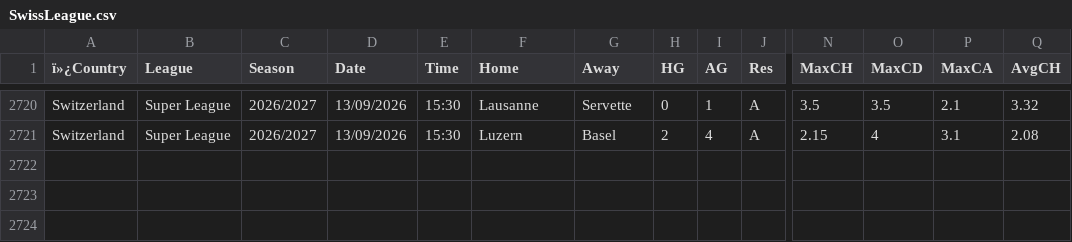
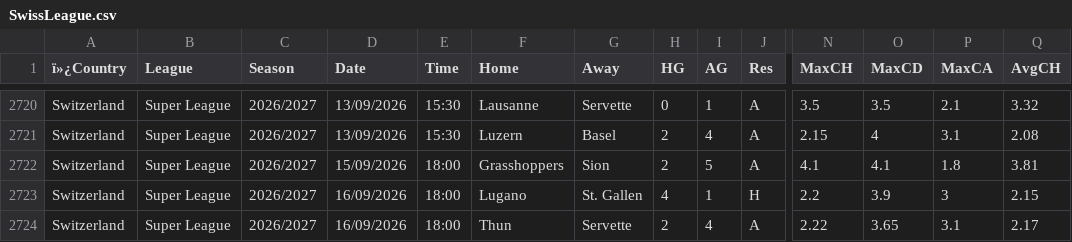
Before and after one commit to Dudusola/tete, a CSV file: data/historical/SwissLeague.csv, drawn as a sheet; only a part is shown, gaps mark what is left out; rows hold the shown columns only; the diff names each change by its address in the sheet, - before the commit and + after, or states it on an @@ line.

```diff
--- a/data/historical/SwissLeague.csv
+++ b/data/historical/SwissLeague.csv
+row 2722: Switzerland | Super League | 2026/2027 | 15/09/2026 | 18:00 | Grasshoppers | Sion | 2 | 5 | A | 4.1 | 4.1 | 1.8 | 3.81
+row 2723: Switzerland | Super League | 2026/2027 | 16/09/2026 | 18:00 | Lugano | St. Gallen | 4 | 1 | H | 2.2 | 3.9 | 3 | 2.15
+row 2724: Switzerland | Super League | 2026/2027 | 16/09/2026 | 18:00 | Thun | Servette | 2 | 4 | A | 2.22 | 3.65 | 3.1 | 2.17
```
Also changed, not shown: data/historical/Championship-2026-2027.csv, data/historical/EFL League1-2026-2027.csv, 9 other files.
